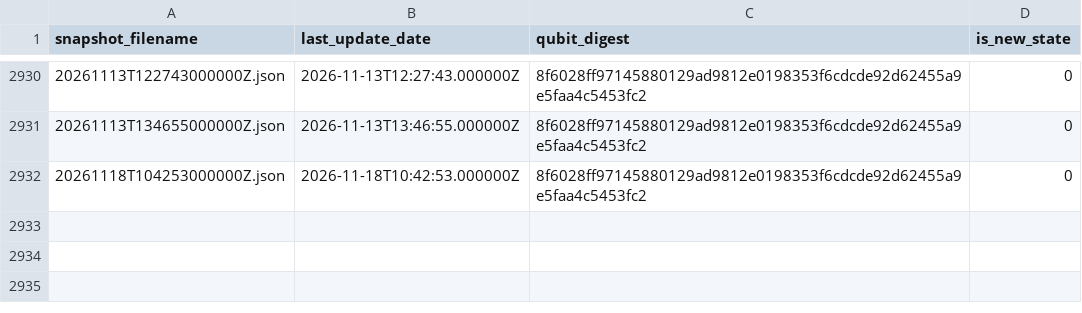
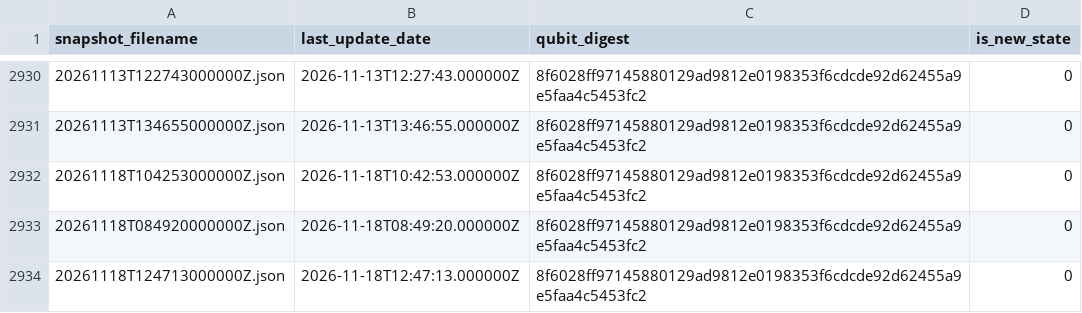
Before and after one commit to SuperconducTED/superconducted-noise-engine, a TSV file: health/state-index.tsv, drawn as a sheet; only a part is shown, gaps mark what is left out; the diff names each change by its address in the sheet, - before the commit and + after, or states it on an @@ line.

```diff
--- a/health/state-index.tsv
+++ b/health/state-index.tsv
+row 2933: 20261118T084920000000Z.json | 2026-11-18T08:49:20.000000Z | 8f6028ff97145880129ad9812e0198353f6cdcde92d62455a9e5faa4c5453fc2 | 0
+row 2934: 20261118T124713000000Z.json | 2026-11-18T12:47:13.000000Z | 8f6028ff97145880129ad9812e0198353f6cdcde92d62455a9e5faa4c5453fc2 | 0
```
Also changed, not shown: ledger/2026-11.tsv, 2 other files.
